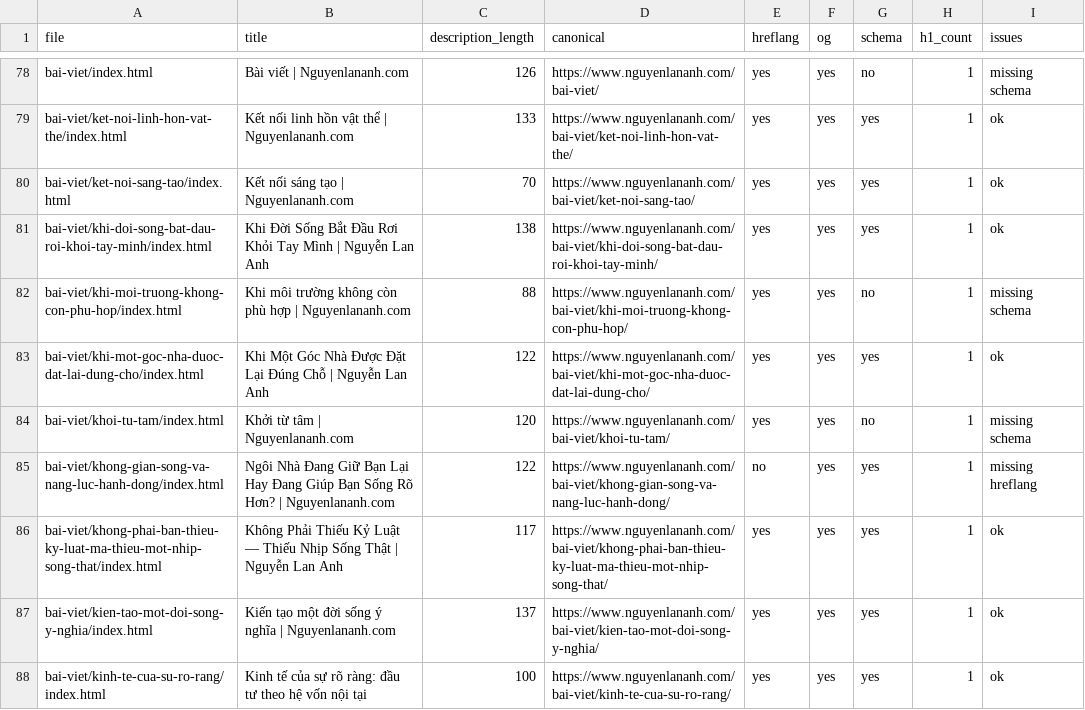
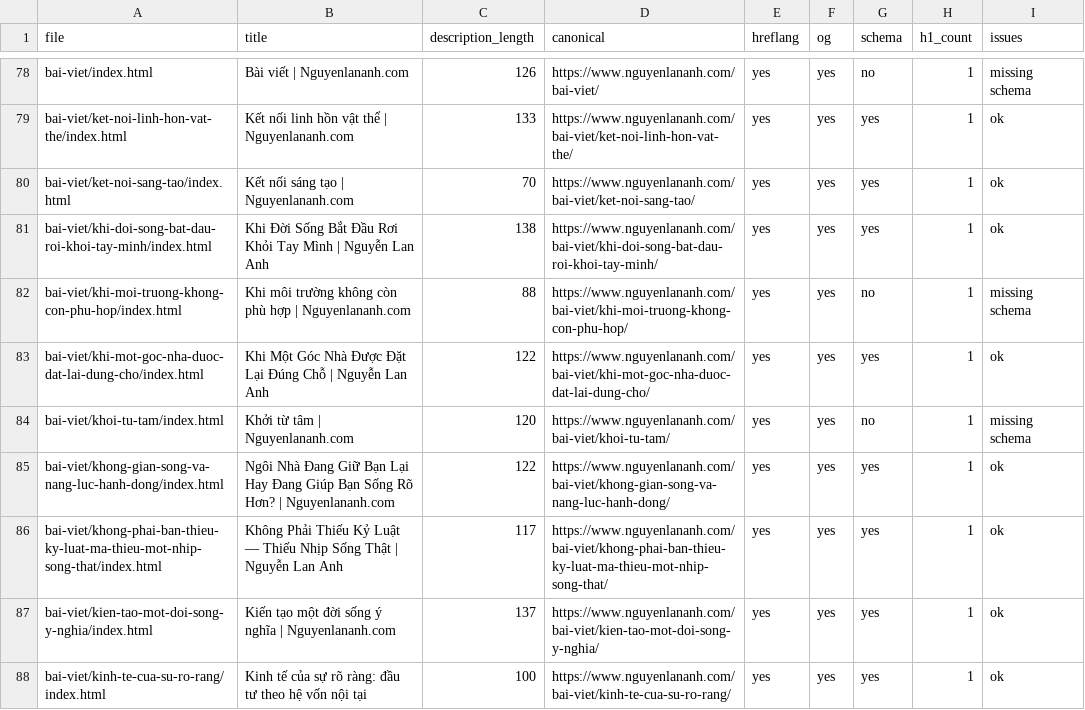
Before and after one commit to tranhatam-collab/nguyenlananh.com, a CSV file: docs/reports/NGUYENLANANH_SEO_AUDIT.csv, drawn as a sheet; only a part is shown, gaps mark what is left out; the diff covers the shown part only.

Commit message:
fix(seo): add hreflang, canonical, og tags to 38 public pages; add sr-only helper and creator profile h1

```diff
--- a/docs/reports/NGUYENLANANH_SEO_AUDIT.csv
+++ b/docs/reports/NGUYENLANANH_SEO_AUDIT.csv
@@ -84,3 +84,3 @@ file,title,description_length,canonical,hreflang,og,schema,h1_count,issues
 "bai-viet/khoi-tu-tam/index.html","Khởi từ tâm | Nguyenlananh.com","120","https://www.nguyenlananh.com/bai-viet/khoi-tu-tam/","yes","yes","no","1","missing schema"
-"bai-viet/khong-gian-song-va-nang-luc-hanh-dong/index.html","Ngôi Nhà Đang Giữ Bạn Lại Hay Đang Giúp Bạn Sống Rõ Hơn? | Nguyenlananh.com","122","https://www.nguyenlananh.com/bai-viet/khong-gian-song-va-nang-luc-hanh-dong/","no","yes","yes","1","missing hreflang"
+"bai-viet/khong-gian-song-va-nang-luc-hanh-dong/index.html","Ngôi Nhà Đang Giữ Bạn Lại Hay Đang Giúp Bạn Sống Rõ Hơn? | Nguyenlananh.com","122","https://www.nguyenlananh.com/bai-viet/khong-gian-song-va-nang-luc-hanh-dong/","yes","yes","yes","1","ok"
 "bai-viet/khong-phai-ban-thieu-ky-luat-ma-thieu-mot-nhip-song-that/index.html","Không Phải Thiếu Kỷ Luật — Thiếu Nhịp Sống Thật | Nguyễn Lan Anh","117","https://www.nguyenlananh.com/bai-viet/khong-phai-ban-thieu-ky-luat-ma-thieu-mot-nhip-song-that/","yes","yes","yes","1","ok"
```
Also changed, not shown: 86 edited cells elsewhere in this file, 40 other files.
